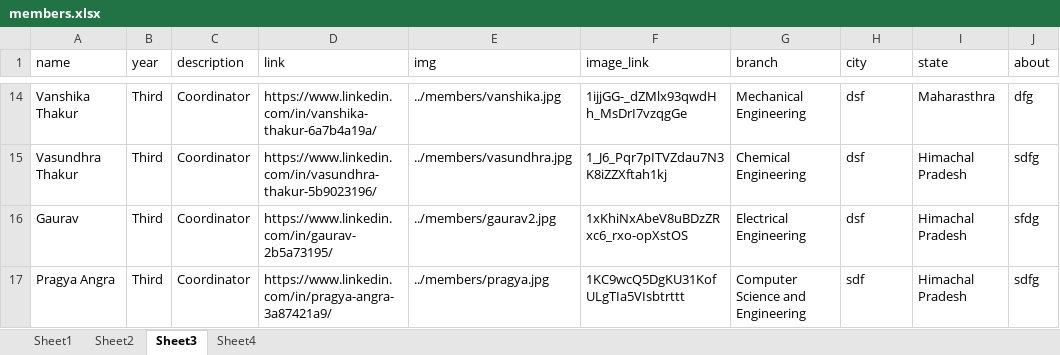
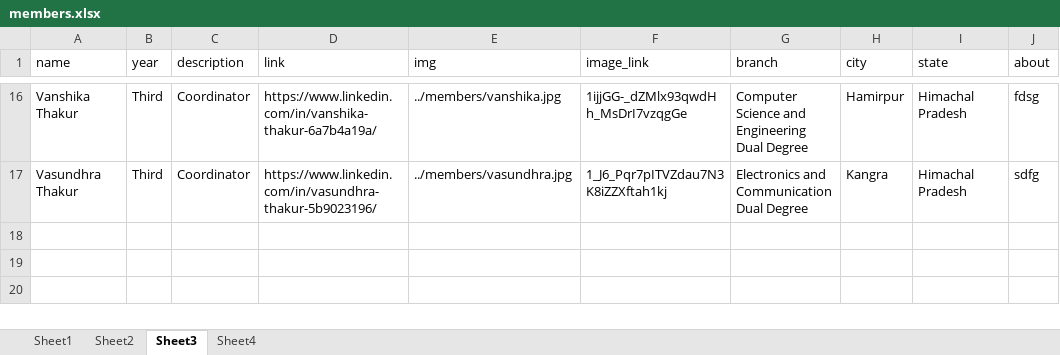
Before and after one commit to istenith/istenith.github.io, an Excel workbook: content/sheets/members.xlsx, sheet Sheet3, drawn as a sheet; only a part is shown, gaps mark what is left out; values as stored, in another font and other column widths than the file's, no cell formats; removed rows and columns are numbered as before the commit, all else as after; the diff covers the shown part only; the diff names each change by its address in the sheet, - before the commit and + after, or states it on an @@ line.

Commit message:
members

```diff
--- a/content/sheets/members.xlsx (sheet Sheet3)
+++ b/content/sheets/members.xlsx (sheet Sheet3)
-G16 (branch): Mechanical Engineering
+G16 (branch): Computer Science and Engineering Dual Degree
-H16 (city): dsf
+H16 (city): Hamirpur
-I16 (state): Maharasthra
+I16 (state): Himachal Pradesh
-J16 (about): dfg
+J16 (about): fdsg
-G17 (branch): Chemical Engineering
+G17 (branch): Electronics and Communication Dual Degree
-H17 (city): dsf
+H17 (city): Kangra
-row 16: Gaurav | Third | Coordinator | https://www.linkedin.com/in/gaurav-2b5a73195/ | ../members/gaurav2.jpg | 1xKhiNxAbeV8uBDzZRxc6_rxo-opXstOS | Electrical Engineering | dsf | Himachal Pradesh | sfdg
-row 17: Pragya Angra | Third | Coordinator | https://www.linkedin.com/in/pragya-angra-3a87421a9/ | ../members/pragya.jpg | 1KC9wcQ5DgKU31KofULgTIa5VIsbtrttt | Computer Science and Engineering | sdf | Himachal Pradesh | sdfg
```
Also changed, not shown: 5 added rows, 3 removed rows and 24 edited cells elsewhere in this sheet, sheet Sheet2, sheet Sheet4, cell formats, 1 other file.
